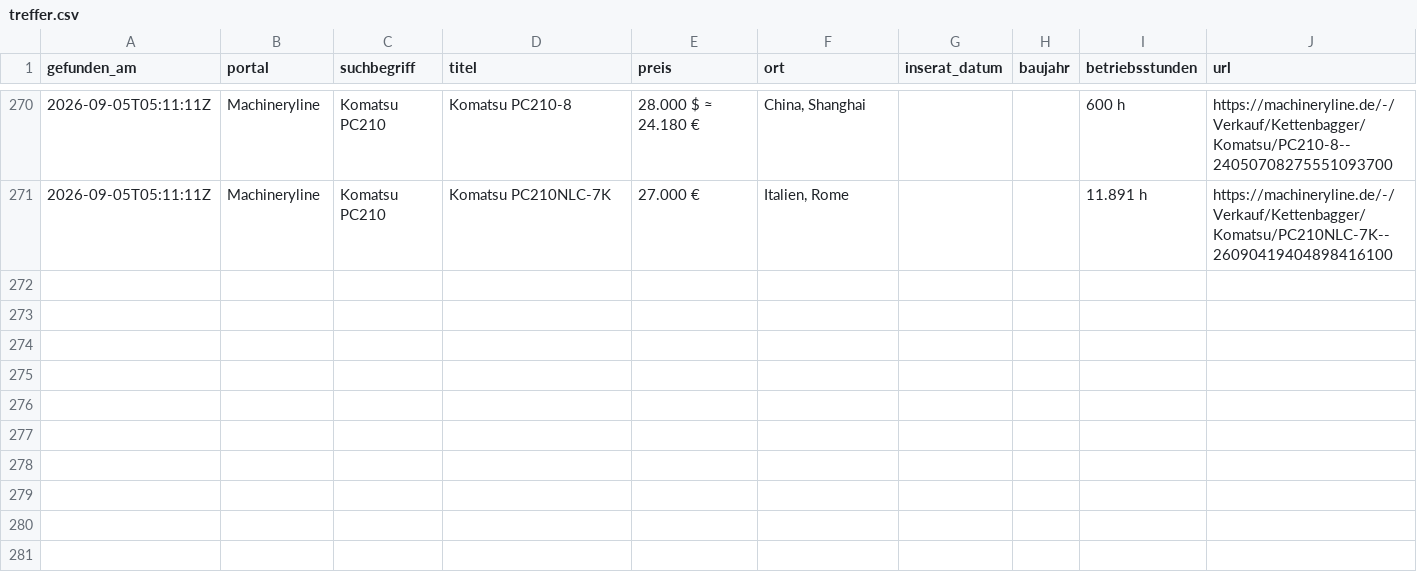
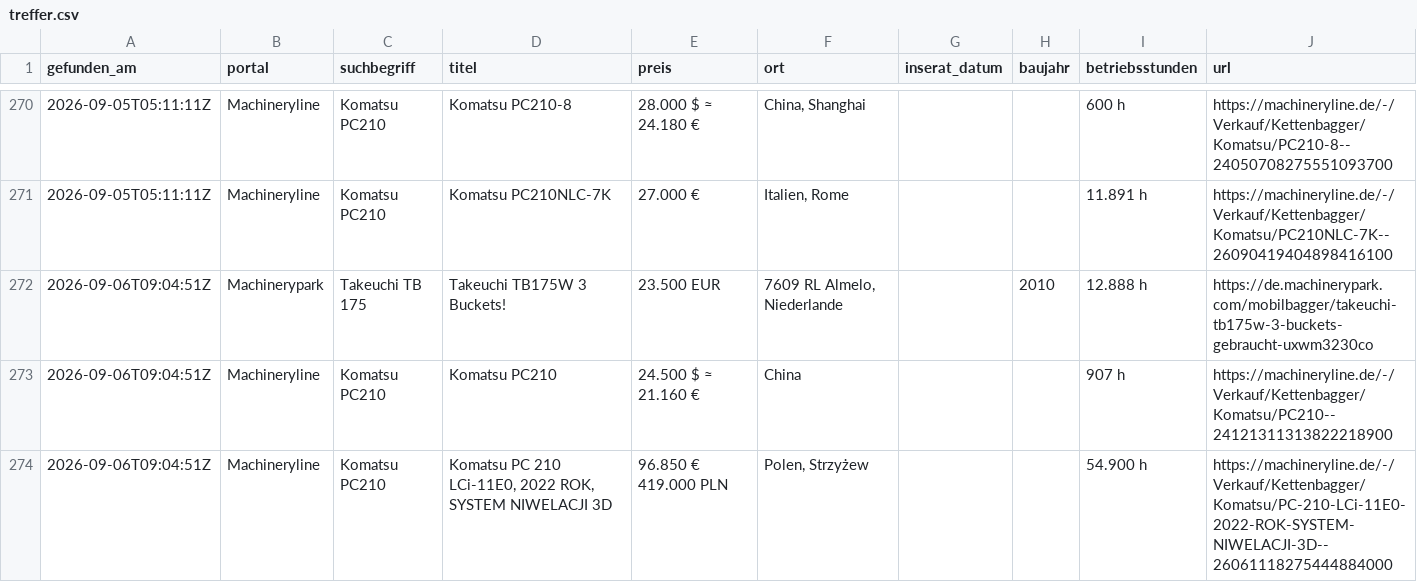
Before and after one commit to Patrick8-75/Suchmaschine, a CSV file: treffer.csv, drawn as a sheet; only a part is shown, gaps mark what is left out; the diff names each change by its address in the sheet, - before the commit and + after, or states it on an @@ line.

```diff
--- a/treffer.csv
+++ b/treffer.csv
+row 272: 2026-09-06T09:04:51Z | Machinerypark | Takeuchi TB 175 | Takeuchi TB175W 3 Buckets! | 23.500 EUR | 7609 RL Almelo, Niederlande |  | 2010 | 12.888 h | https://de.machinerypark.com/mobilbagger/takeuchi-tb175w-3-buckets-gebraucht-uxwm3230co
+row 273: 2026-09-06T09:04:51Z | Machineryline | Komatsu PC210 | Komatsu PC210 | 24.500 $ ≈ 21.160 € | China |  |  | 907 h | https://machineryline.de/-/Verkauf/Kettenbagger/Komatsu/PC210--24121311313822218900
+row 274: 2026-09-06T09:04:51Z | Machineryline | Komatsu PC210 | Komatsu PC 210 LCi-11E0, 2022 ROK, SYSTEM NIWELACJI 3D | 96.850 € 419.000 PLN | Polen, Strzyżew |  |  | 54.900 h | https://machineryline.de/-/Verkauf/Kettenbagger/Komatsu/PC-210-LCi-11E0-2022-ROK-SYSTEM-NIWELACJI-3D--26061118275444884000
```
Also changed, not shown: 1 other file.
